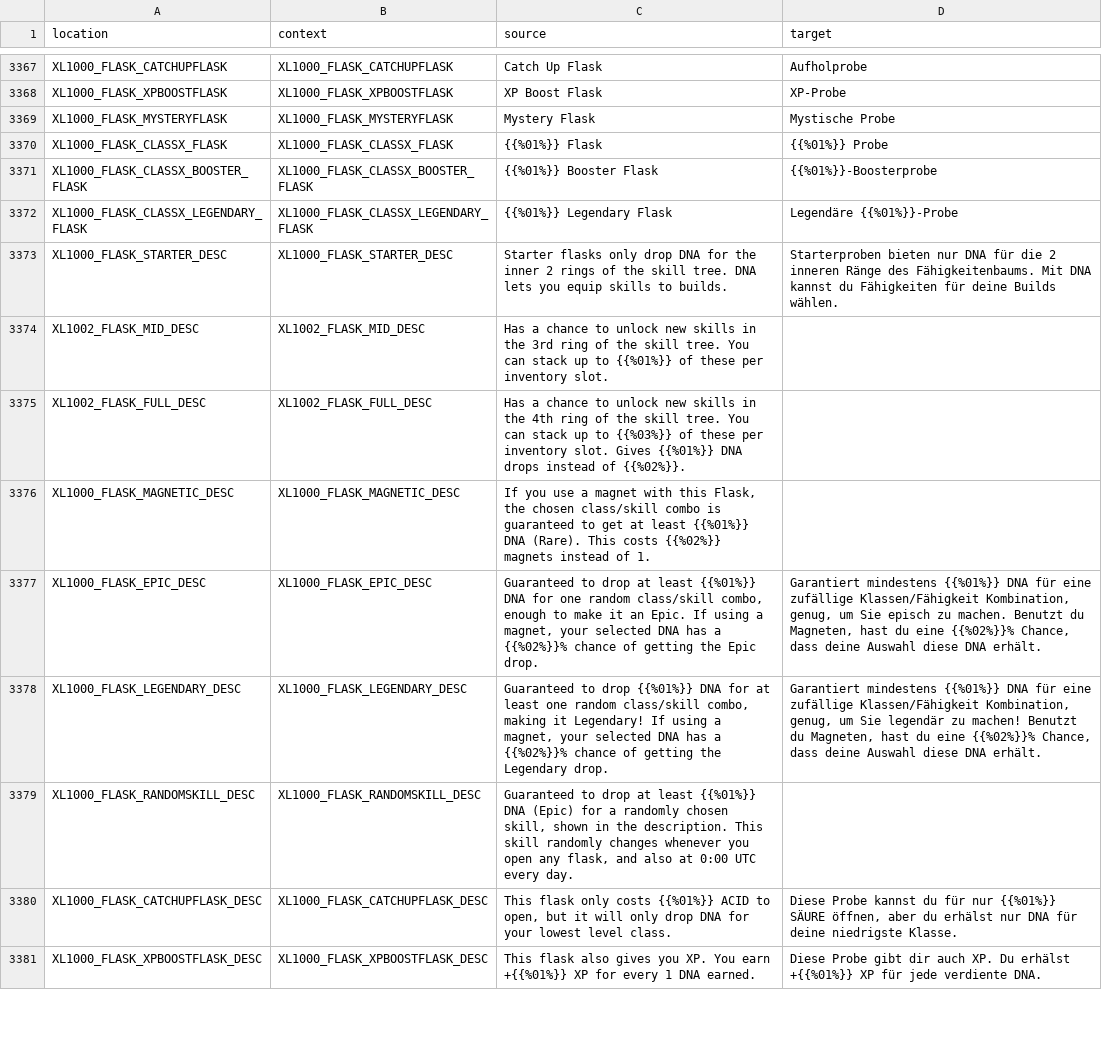
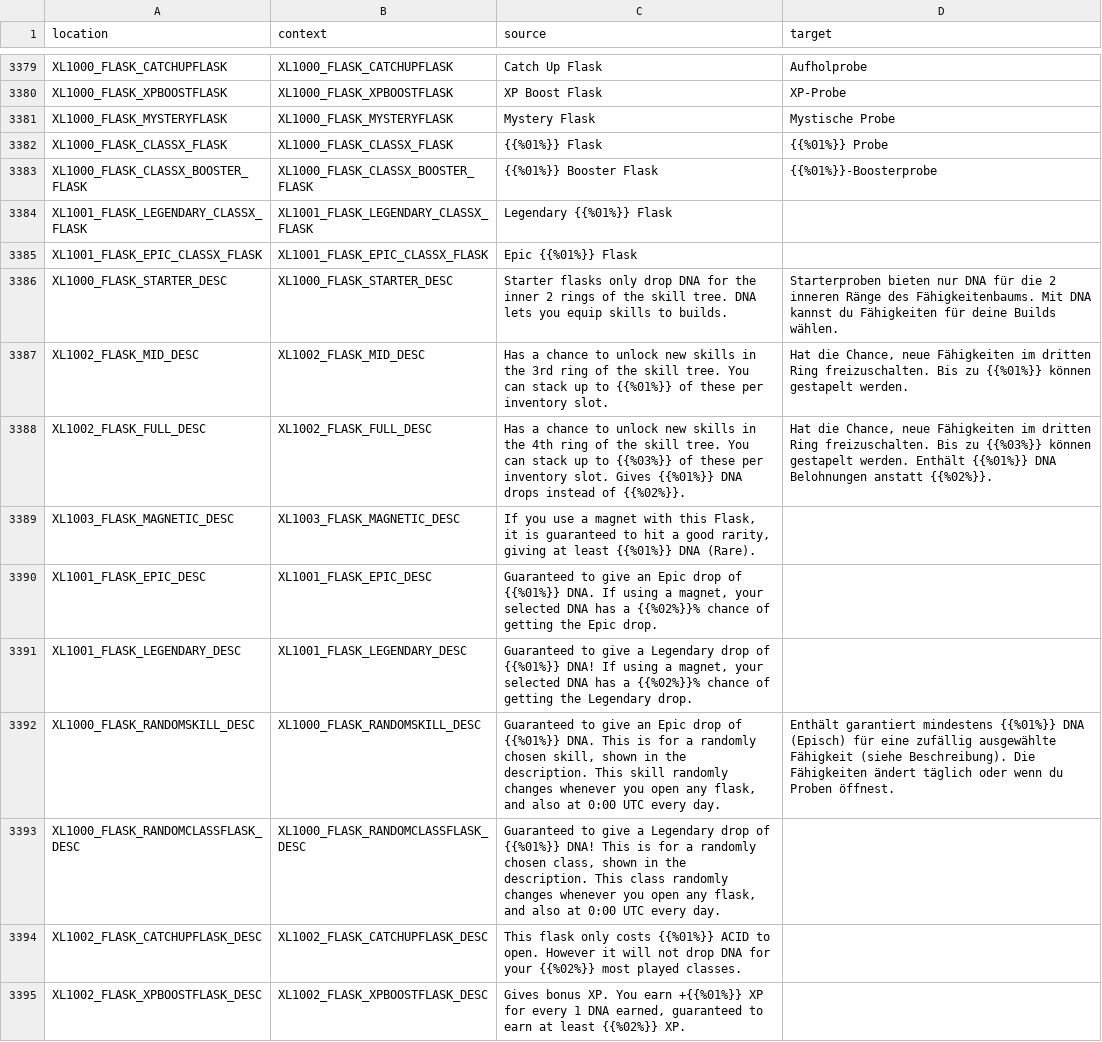
Before and after one commit to bencelot/GeneshiftTranslations, a CSV file: de.csv, drawn as a sheet; only a part is shown, gaps mark what is left out; the diff covers the shown part only.

```diff
--- a/de.csv
+++ b/de.csv
@@ -3371,11 +3383,13 @@
 "XL1000_FLASK_CLASSX_BOOSTER_FLASK","XL1000_FLASK_CLASSX_BOOSTER_FLASK","{{%01%}} Booster Flask","{{%01%}}-Boosterprobe"
-"XL1000_FLASK_CLASSX_LEGENDARY_FLASK","XL1000_FLASK_CLASSX_LEGENDARY_FLASK","{{%01%}} Legendary Flask","Legendäre {{%01%}}-Probe"
+"XL1001_FLASK_LEGENDARY_CLASSX_FLASK","XL1001_FLASK_LEGENDARY_CLASSX_FLASK","Legendary {{%01%}} Flask",""
+"XL1001_FLASK_EPIC_CLASSX_FLASK","XL1001_FLASK_EPIC_CLASSX_FLASK","Epic {{%01%}} Flask",""
 "XL1000_FLASK_STARTER_DESC","XL1000_FLASK_STARTER_DESC","Starter flasks only drop DNA for the inner 2 rings of the skill tree. DNA lets you equip skills to builds.","Starterproben bieten nur DNA für die 2 inneren Ränge des Fähigkeitenbaums. Mit DNA kannst du Fähigkeiten für deine Builds wählen."
-"XL1002_FLASK_MID_DESC","XL1002_FLASK_MID_DESC","Has a chance to unlock new skills in the 3rd ring of the skill tree. You can stack up to {{%01%}} of these per inventory slot.",""
-"XL1002_FLASK_FULL_DESC","XL1002_FLASK_FULL_DESC","Has a chance to unlock new skills in the 4th ring of the skill tree. You can stack up to {{%03%}} of these per inventory slot. Gives {{%01%}} DNA drops instead of {{%02%}}.",""
-"XL1000_FLASK_MAGNETIC_DESC","XL1000_FLASK_MAGNETIC_DESC","If you use a magnet with this Flask, the chosen class/skill combo is guaranteed to get at least {{%01%}} DNA (Rare). This costs {{%02%}} magnets instead of 1.",""
-"XL1000_FLASK_EPIC_DESC","XL1000_FLASK_EPIC_DESC","Guaranteed to drop at least {{%01%}} DNA for one random class/skill combo, enough to make it an Epic. If using a magnet, your selected DNA has a {{%02%}}% chance of getting the Epic drop.","Garantiert mindestens {{%01%}} DNA für eine zufällige Klassen/Fähigkeit Kombination, genug, um Sie episch zu machen. Benutzt du Magneten, hast du eine {{%02%}}% Chance, dass deine Auswahl diese DNA erhält."
-"XL1000_FLASK_LEGENDARY_DESC","XL1000_FLASK_LEGENDARY_DESC","Guaranteed to drop {{%01%}} DNA for at least one random class/skill combo, making it Legendary! If using a magnet, your selected DNA has a {{%02%}}% chance of getting the Legendary drop.","Garantiert mindestens {{%01%}} DNA für eine zufällige Klassen/Fähigkeit Kombination, genug, um Sie legendär zu machen! Benutzt du Magneten, hast du eine {{%02%}}% Chance, dass deine Auswahl diese DNA erhält."
-"XL1000_FLASK_RANDOMSKILL_DESC","XL1000_FLASK_RANDOMSKILL_DESC","Guaranteed to drop at least {{%01%}} DNA (Epic) for a randomly chosen skill, shown in the description. This skill randomly changes whenever you open any flask, and also at 0:00 UTC every day.",""
-"XL1000_FLASK_CATCHUPFLASK_DESC","XL1000_FLASK_CATCHUPFLASK_DESC","This flask only costs {{%01%}} ACID to open, but it will only drop DNA for your lowest level class.","Diese Probe kannst du für nur {{%01%}} SÄURE öffnen, aber du erhälst nur DNA für deine niedrigste Klasse."
-"XL1000_FLASK_XPBOOSTFLASK_DESC","XL1000_FLASK_XPBOOSTFLASK_DESC","This flask also gives you XP. You earn +{{%01%}} XP for every 1 DNA earned.","Diese Probe gibt dir auch XP. Du erhälst +{{%01%}} XP für jede verdiente DNA."
+"XL1002_FLASK_MID_DESC","XL1002_FLASK_MID_DESC","Has a chance to unlock new skills in the 3rd ring of the skill tree. You can stack up to {{%01%}} of these per inventory slot.","Hat die Chance, neue Fähigkeiten im dritten Ring freizuschalten. Bis zu {{%01%}} können gestapelt werden."
+"XL1002_FLASK_FULL_DESC","XL1002_FLASK_FULL_DESC","Has a chance to unlock new skills in the 4th ring of the skill tree. You can stack up to {{%03%}} of these per inventory slot. Gives {{%01%}} DNA drops instead of {{%02%}}.","Hat die Chance, neue Fähigkeiten im dritten Ring freizuschalten. Bis zu {{%03%}} können gestapelt werden. Enthält {{%01%}} DNA Belohnungen anstatt {{%02%}}."
+"XL1003_FLASK_MAGNETIC_DESC","XL1003_FLASK_MAGNETIC_DESC","If you use a magnet with this Flask, it is guaranteed to hit a good rarity, giving at least {{%01%}} DNA (Rare).",""
+"XL1001_FLASK_EPIC_DESC","XL1001_FLASK_EPIC_DESC","Guaranteed to give an Epic drop of {{%01%}} DNA. If using a magnet, your selected DNA has a {{%02%}}% chance of getting the Epic drop.",""
+"XL1001_FLASK_LEGENDARY_DESC","XL1001_FLASK_LEGENDARY_DESC","Guaranteed to give a Legendary drop of {{%01%}} DNA! If using a magnet, your selected DNA has a {{%02%}}% chance of getting the Legendary drop.",""
+"XL1000_FLASK_RANDOMSKILL_DESC","XL1000_FLASK_RANDOMSKILL_DESC","Guaranteed to give an Epic drop of {{%01%}} DNA. This is for a randomly chosen skill, shown in the description. This skill randomly changes whenever you open any flask, and also at 0:00 UTC every day.","Enthält garantiert mindestens {{%01%}} DNA (Episch) für eine zufällig ausgewählte Fähigkeit (siehe Beschreibung). Die Fähigkeiten ändert täglich oder wenn du Proben öffnest."
+"XL1000_FLASK_RANDOMCLASSFLASK_DESC","XL1000_FLASK_RANDOMCLASSFLASK_DESC","Guaranteed to give a Legendary drop of {{%01%}} DNA! This is for a randomly chosen class, shown in the description. This class randomly changes whenever you open any flask, and also at 0:00 UTC every day.",""
+"XL1002_FLASK_CATCHUPFLASK_DESC","XL1002_FLASK_CATCHUPFLASK_DESC","This flask only costs {{%01%}} ACID to open. However it will not drop DNA for your {{%02%}} most played classes.",""
+"XL1002_FLASK_XPBOOSTFLASK_DESC","XL1002_FLASK_XPBOOSTFLASK_DESC","Gives bonus XP. You earn +{{%01%}} XP for every 1 DNA earned, guaranteed to earn at least {{%02%}} XP.",""
```
Also changed, not shown: 22 added rows, 4 removed rows and 58 edited cells elsewhere in this file, en.csv, es_AR.csv, 4 other files.
